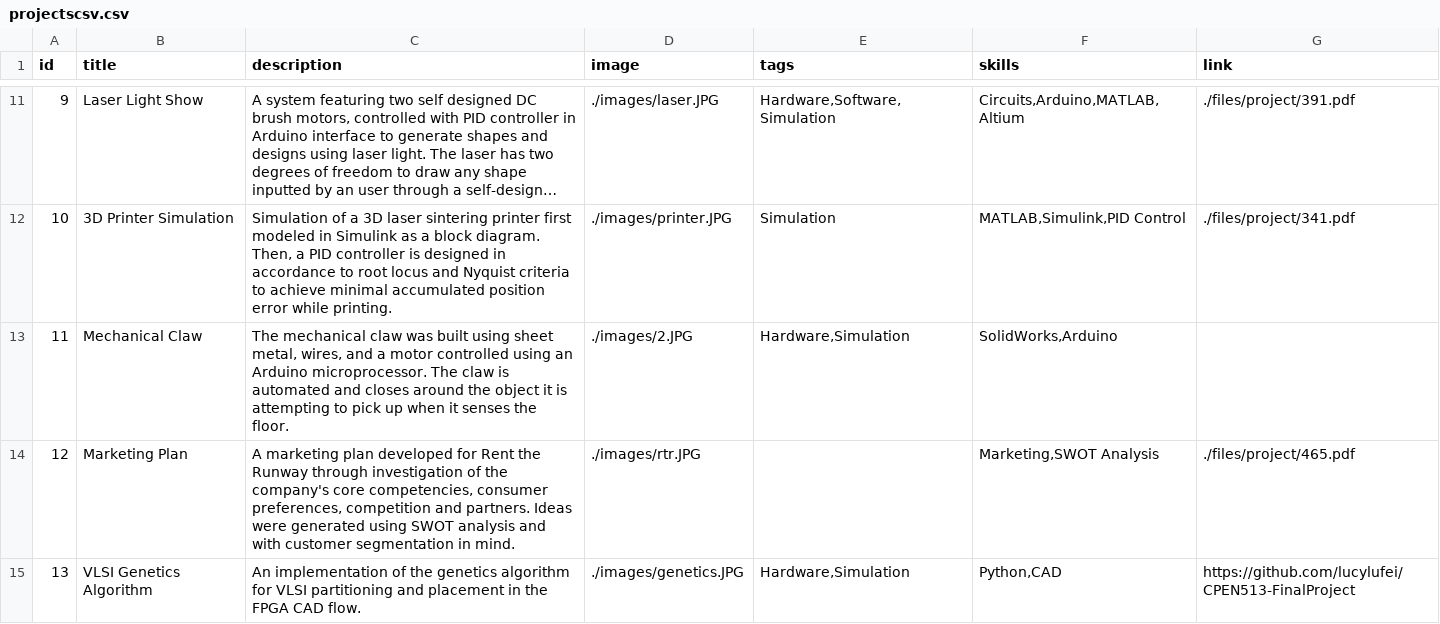
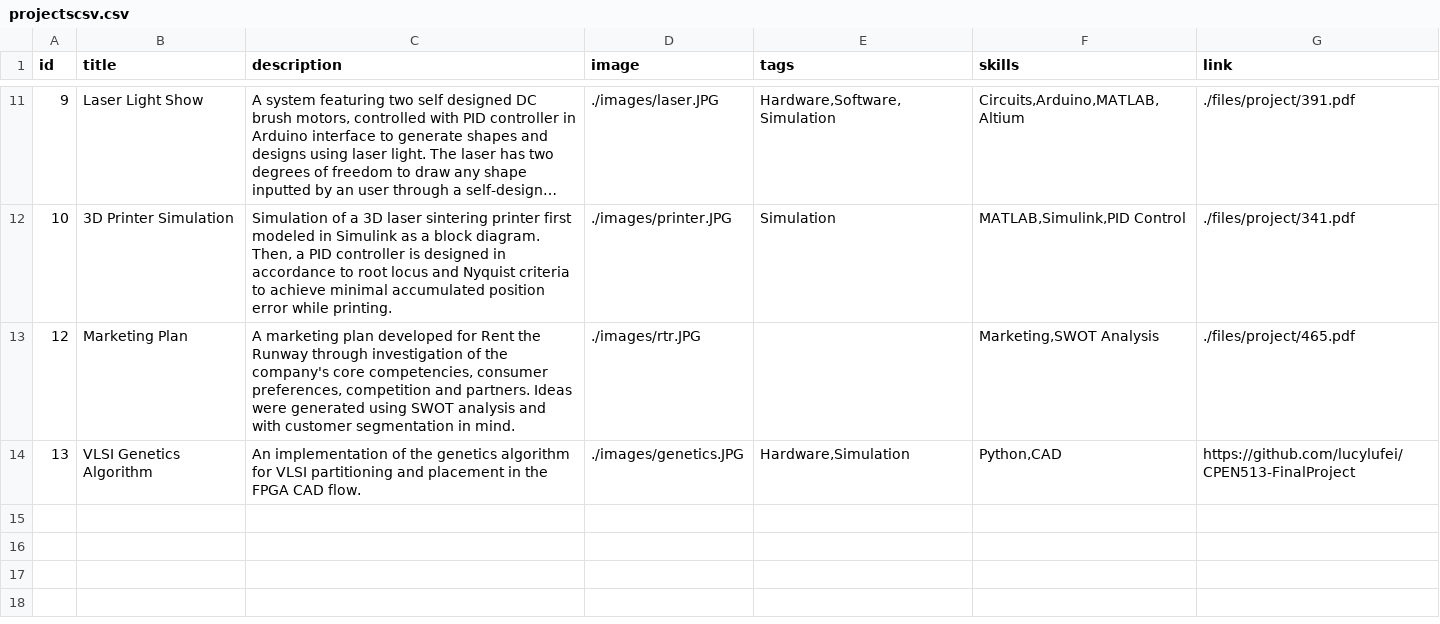
Before and after one commit to lucylufei/lucylufei.github.io, a CSV file: projectscsv.csv, drawn as a sheet; only a part is shown, gaps mark what is left out; long unchanged cells end in ….

```diff
--- a/projectscsv.csv
+++ b/projectscsv.csv
@@ -12,3 +12,2 @@ id,title,description,image,tags,skills,link
 10,3D Printer Simulation,"Simulation of a 3D laser sintering printer first modeled in Simulink as a block diagram. Then, a PID controller is designed in accordance to root locus and Nyquist criteria to achieve minimal accumulated position error while printing.",./images/printer.JPG,Simulation,"MATLAB,Simulink,PID Control",./files/project/341.pdf
-11,Mechanical Claw,"The mechanical claw was built using sheet metal, wires, and a motor controlled using an Arduino microprocessor. The claw is automated and closes around the object it is attempting to pick up when it senses the floor.",./images/2.JPG,"Hardware,Simulation","SolidWorks,Arduino",
 12,Marketing Plan,"A marketing plan developed for Rent the Runway through investigation of the company's core competencies, consumer preferences, competition and partners. Ideas were generated using SWOT analysis and with customer segmentation in mind.",./images/rtr.JPG,,"Marketing,SWOT Analysis",./files/project/465.pdf
```
Also changed, not shown: 5 other files.
